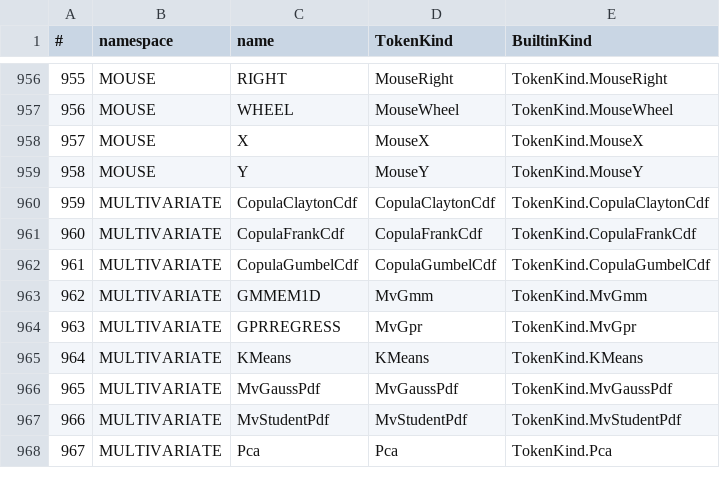
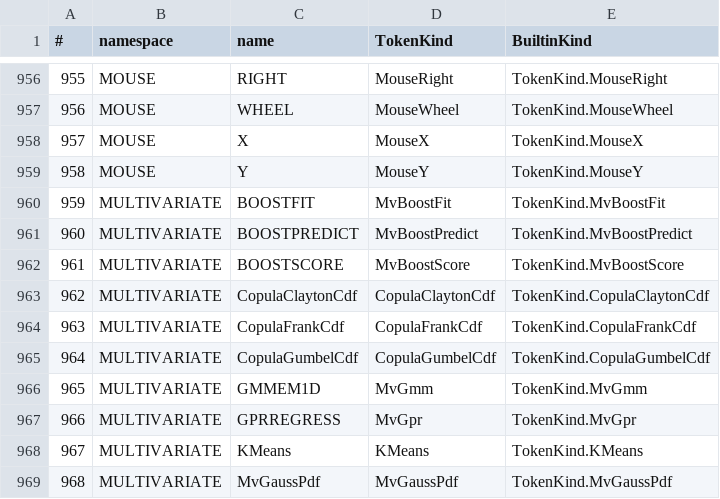
Before and after one commit to c-vision/GMBasic, a CSV file: GMBasicSharp/common/Registry/stdlib_tokens_unique.csv, drawn as a sheet; only a part is shown, gaps mark what is left out; the shorter side is filled out with more unchanged rows; addresses are those after the commit; the diff names each change by its address in the sheet, - before the commit and + after, or states it on an @@ line.

```diff
--- a/GMBasicSharp/common/Registry/stdlib_tokens_unique.csv
+++ b/GMBasicSharp/common/Registry/stdlib_tokens_unique.csv
+row 960: 959 | MULTIVARIATE | BOOSTFIT | MvBoostFit | TokenKind.MvBoostFit
+row 961: 960 | MULTIVARIATE | BOOSTPREDICT | MvBoostPredict | TokenKind.MvBoostPredict
+row 962: 961 | MULTIVARIATE | BOOSTSCORE | MvBoostScore | TokenKind.MvBoostScore
@@ column A (#) renumbered from row 963 down @@
```
Also changed, not shown: GMBasicSharp/common/Registry/stdlib_tokens.csv, GMBasicSharp/common/Registry/surface.csv, 34 other files.
